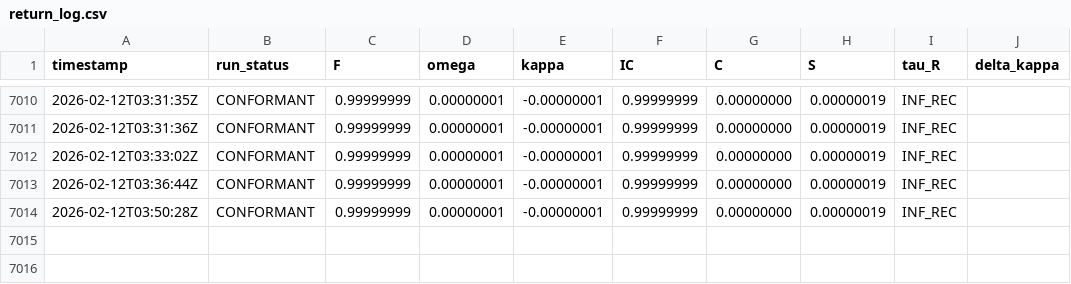
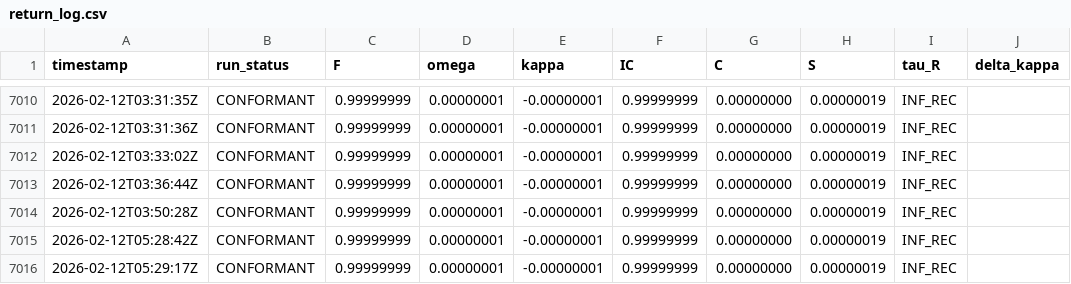
Before and after one commit to calebpruett927/GENERATIVE-COLLAPSE-DYNAMICS, a CSV file: ledger/return_log.csv, drawn as a sheet; only a part is shown, gaps mark what is left out.

Commit message:
ledger: append 2 CONFORMANT validation entries

```diff
--- a/ledger/return_log.csv
+++ b/ledger/return_log.csv
@@ -7014 +7014,3 @@ timestamp,run_status,F,omega,kappa,IC,C,S,tau_R,delta_kappa
 2026-02-12T03:50:28Z,CONFORMANT,0.99999999,0.00000001,-0.00000001,0.99999999,0.00000000,0.00000019,INF_REC,
+2026-02-12T05:28:42Z,CONFORMANT,0.99999999,0.00000001,-0.00000001,0.99999999,0.00000000,0.00000019,INF_REC,
+2026-02-12T05:29:17Z,CONFORMANT,0.99999999,0.00000001,-0.00000001,0.99999999,0.00000000,0.00000019,INF_REC,
```
